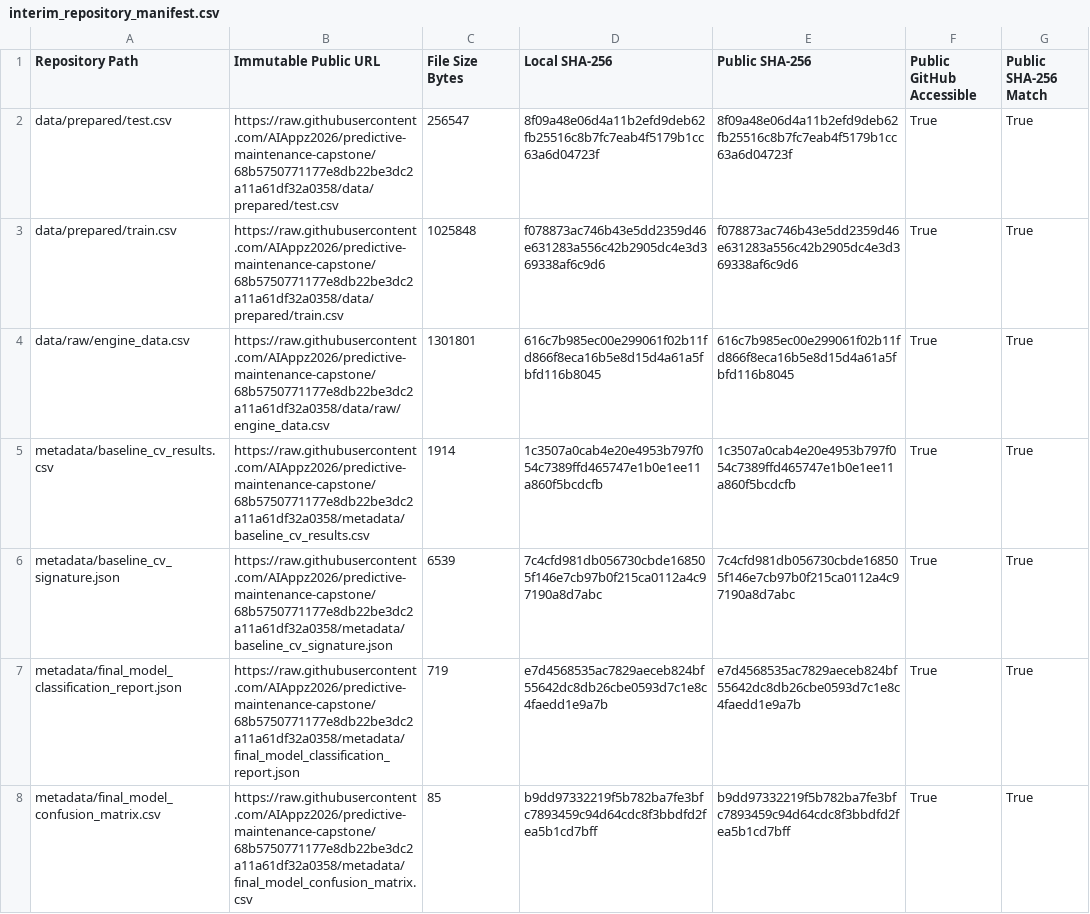
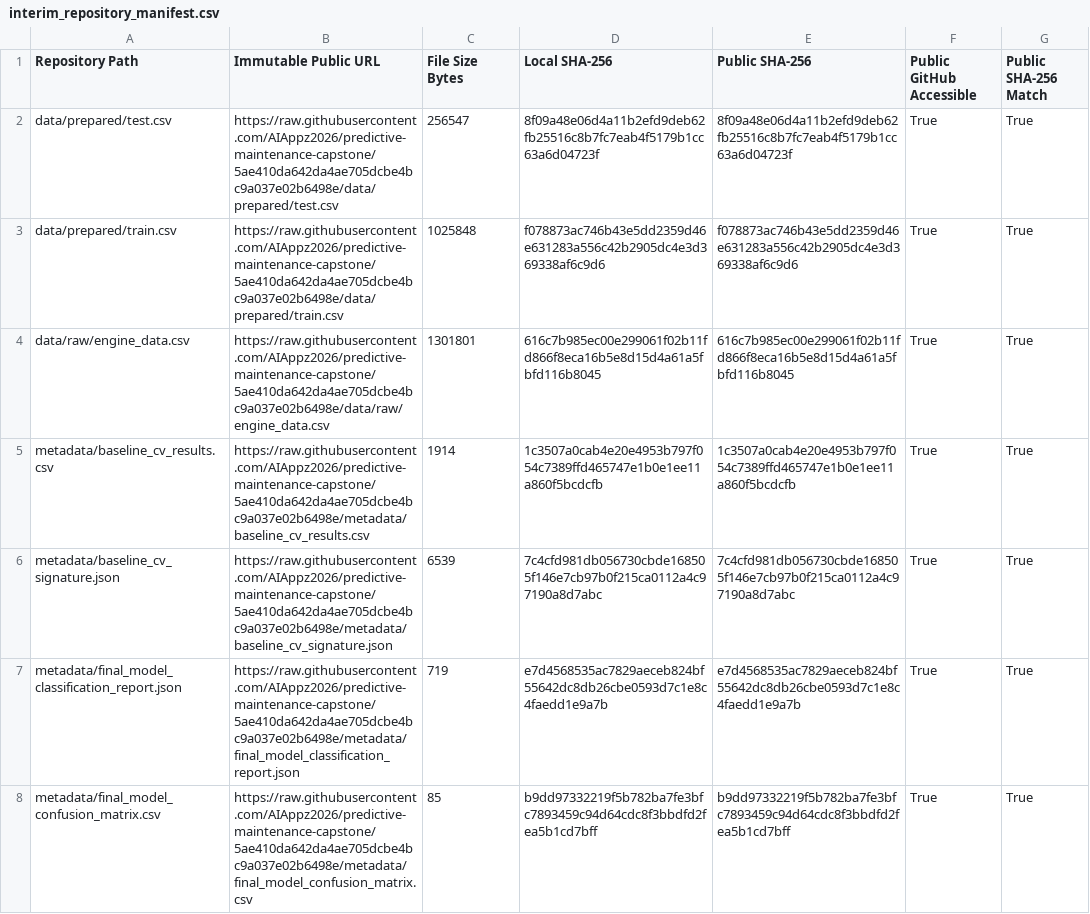
Before and after one commit to AIAppz2026/predictive-maintenance-capstone, a CSV file: metadata/interim_repository_manifest.csv, drawn as a sheet; only a part is shown; the diff covers the shown part only.

Commit message:
Add interim reproducibility manifest

```diff
--- a/metadata/interim_repository_manifest.csv
+++ b/metadata/interim_repository_manifest.csv
@@ -1,8 +1,8 @@
 Repository Path,Immutable Public URL,File Size Bytes,Local SHA-256,Public SHA-256,Public GitHub Accessible,Public SHA-256 Match
-data/prepared/test.csv,https://raw.githubusercontent.com/AIAppz2026/predictive-maintenance-capstone/68b5750771177e8db22be3dc2a11a61df32a0358/data/prepared/test.csv,256547,8f09a48e06d4a11b2efd9deb62fb25516c8b7fc7eab4f5179b1cc63a6d04723f,8f09a48e06d4a11b2efd9deb62fb25516c8b7fc7eab4f5179b1cc63a6d04723f,True,True
-data/prepared/train.csv,https://raw.githubusercontent.com/AIAppz2026/predictive-maintenance-capstone/68b5750771177e8db22be3dc2a11a61df32a0358/data/prepared/train.csv,1025848,f078873ac746b43e5dd2359d46e631283a556c42b2905dc4e3d369338af6c9d6,f078873ac746b43e5dd2359d46e631283a556c42b2905dc4e3d369338af6c9d6,True,True
-data/raw/engine_data.csv,https://raw.githubusercontent.com/AIAppz2026/predictive-maintenance-capstone/68b5750771177e8db22be3dc2a11a61df32a0358/data/raw/engine_data.csv,1301801,616c7b985ec00e299061f02b11fd866f8eca16b5e8d15d4a61a5fbfd116b8045,616c7b985ec00e299061f02b11fd866f8eca16b5e8d15d4a61a5fbfd116b8045,True,True
-metadata/baseline_cv_results.csv,https://raw.githubusercontent.com/AIAppz2026/predictive-maintenance-capstone/68b5750771177e8db22be3dc2a11a61df32a0358/metadata/baseline_cv_results.csv,1914,1c3507a0cab4e20e4953b797f054c7389ffd465747e1b0e1ee11a860f5bcdcfb,1c3507a0cab4e20e4953b797f054c7389ffd465747e1b0e1ee11a860f5bcdcfb,True,True
-metadata/baseline_cv_signature.json,https://raw.githubusercontent.com/AIAppz2026/predictive-maintenance-capstone/68b5750771177e8db22be3dc2a11a61df32a0358/metadata/baseline_cv_signature.json,6539,7c4cfd981db056730cbde168505f146e7cb97b0f215ca0112a4c97190a8d7abc,7c4cfd981db056730cbde168505f146e7cb97b0f215ca0112a4c97190a8d7abc,True,True
-metadata/final_model_classification_report.json,https://raw.githubusercontent.com/AIAppz2026/predictive-maintenance-capstone/68b5750771177e8db22be3dc2a11a61df32a0358/metadata/final_model_classification_report.json,719,e7d4568535ac7829aeceb824bf55642dc8db26cbe0593d7c1e8c4faedd1e9a7b,e7d4568535ac7829aeceb824bf55642dc8db26cbe0593d7c1e8c4faedd1e9a7b,True,True
-metadata/final_model_confusion_matrix.csv,https://raw.githubusercontent.com/AIAppz2026/predictive-maintenance-capstone/68b5750771177e8db22be3dc2a11a61df32a0358/metadata/final_model_confusion_matrix.csv,85,b9dd97332219f5b782ba7fe3bfc7893459c94d64cdc8f3bbdfd2fea5b1cd7bff,b9dd97332219f5b782ba7fe3bfc7893459c94d64cdc8f3bbdfd2fea5b1cd7bff,True,True
+data/prepared/test.csv,https://raw.githubusercontent.com/AIAppz2026/predictive-maintenance-capstone/5ae410da642da4ae705dcbe4bc9a037e02b6498e/data/prepared/test.csv,256547,8f09a48e06d4a11b2efd9deb62fb25516c8b7fc7eab4f5179b1cc63a6d04723f,8f09a48e06d4a11b2efd9deb62fb25516c8b7fc7eab4f5179b1cc63a6d04723f,True,True
+data/prepared/train.csv,https://raw.githubusercontent.com/AIAppz2026/predictive-maintenance-capstone/5ae410da642da4ae705dcbe4bc9a037e02b6498e/data/prepared/train.csv,1025848,f078873ac746b43e5dd2359d46e631283a556c42b2905dc4e3d369338af6c9d6,f078873ac746b43e5dd2359d46e631283a556c42b2905dc4e3d369338af6c9d6,True,True
+data/raw/engine_data.csv,https://raw.githubusercontent.com/AIAppz2026/predictive-maintenance-capstone/5ae410da642da4ae705dcbe4bc9a037e02b6498e/data/raw/engine_data.csv,1301801,616c7b985ec00e299061f02b11fd866f8eca16b5e8d15d4a61a5fbfd116b8045,616c7b985ec00e299061f02b11fd866f8eca16b5e8d15d4a61a5fbfd116b8045,True,True
+metadata/baseline_cv_results.csv,https://raw.githubusercontent.com/AIAppz2026/predictive-maintenance-capstone/5ae410da642da4ae705dcbe4bc9a037e02b6498e/metadata/baseline_cv_results.csv,1914,1c3507a0cab4e20e4953b797f054c7389ffd465747e1b0e1ee11a860f5bcdcfb,1c3507a0cab4e20e4953b797f054c7389ffd465747e1b0e1ee11a860f5bcdcfb,True,True
+metadata/baseline_cv_signature.json,https://raw.githubusercontent.com/AIAppz2026/predictive-maintenance-capstone/5ae410da642da4ae705dcbe4bc9a037e02b6498e/metadata/baseline_cv_signature.json,6539,7c4cfd981db056730cbde168505f146e7cb97b0f215ca0112a4c97190a8d7abc,7c4cfd981db056730cbde168505f146e7cb97b0f215ca0112a4c97190a8d7abc,True,True
+metadata/final_model_classification_report.json,https://raw.githubusercontent.com/AIAppz2026/predictive-maintenance-capstone/5ae410da642da4ae705dcbe4bc9a037e02b6498e/metadata/final_model_classification_report.json,719,e7d4568535ac7829aeceb824bf55642dc8db26cbe0593d7c1e8c4faedd1e9a7b,e7d4568535ac7829aeceb824bf55642dc8db26cbe0593d7c1e8c4faedd1e9a7b,True,True
+metadata/final_model_confusion_matrix.csv,https://raw.githubusercontent.com/AIAppz2026/predictive-maintenance-capstone/5ae410da642da4ae705dcbe4bc9a037e02b6498e/metadata/final_model_confusion_matrix.csv,85,b9dd97332219f5b782ba7fe3bfc7893459c94d64cdc8f3bbdfd2fea5b1cd7bff,b9dd97332219f5b782ba7fe3bfc7893459c94d64cdc8f3bbdfd2fea5b1cd7bff,True,True
```
Also changed, not shown: 34 edited cells elsewhere in this file, 1 other file.
